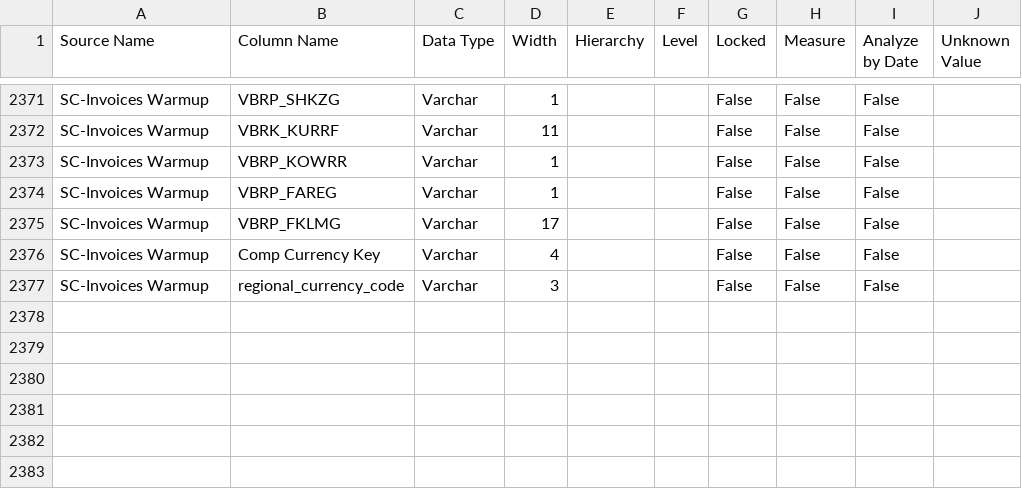
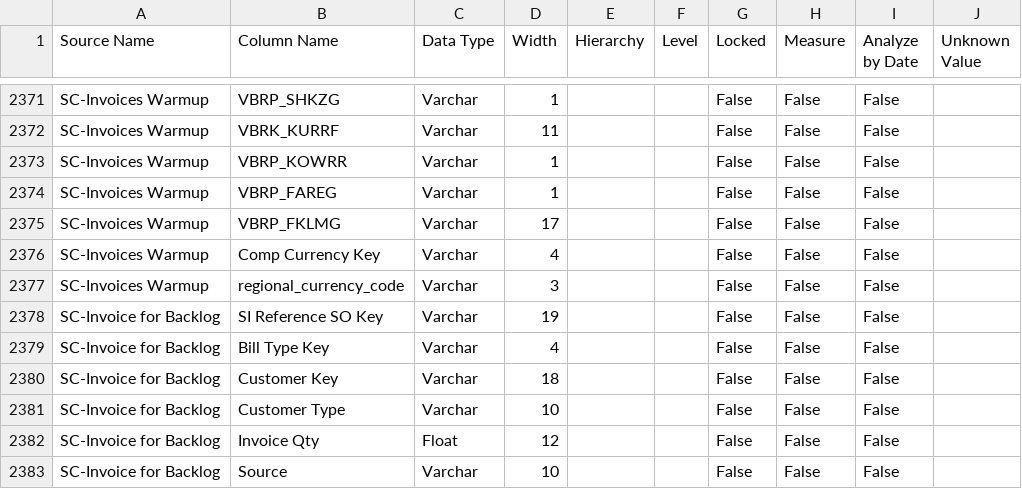
Before and after one commit to Centelli/40-Sales, a CSV file: 90 - Sales/90 - Sales Source columns.csv, drawn as a sheet; only a part is shown, gaps mark what is left out.

Commit message:
HUB-614 - Incorrect backlog
Backlog adjusted to take in to account migrated orders and invoices

```diff
--- a/90 - Sales/90 - Sales Source columns.csv
+++ b/90 - Sales/90 - Sales Source columns.csv
@@ -2377 +2377,7 @@ SC-Invoices Warmup,Comp Currency Key,Varchar,4,,,False,False,False,
 SC-Invoices Warmup,regional_currency_code,Varchar,3,,,False,False,False,
+SC-Invoice for Backlog,SI Reference SO Key,Varchar,19,,,False,False,False,
+SC-Invoice for Backlog,Bill Type Key,Varchar,4,,,False,False,False,
+SC-Invoice for Backlog,Customer Key,Varchar,18,,,False,False,False,
+SC-Invoice for Backlog,Customer Type,Varchar,10,,,False,False,False,
+SC-Invoice for Backlog,Invoice Qty,Float,12,,,False,False,False,
+SC-Invoice for Backlog,Source,Varchar,10,,,False,False,False,
```
Also changed, not shown: 90 - Sales/90 - Sales Source list.csv, 4 other files.
